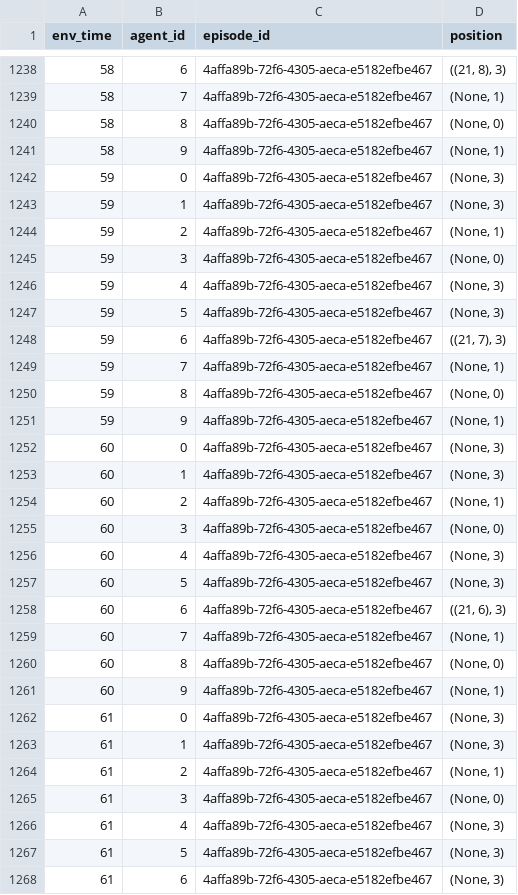
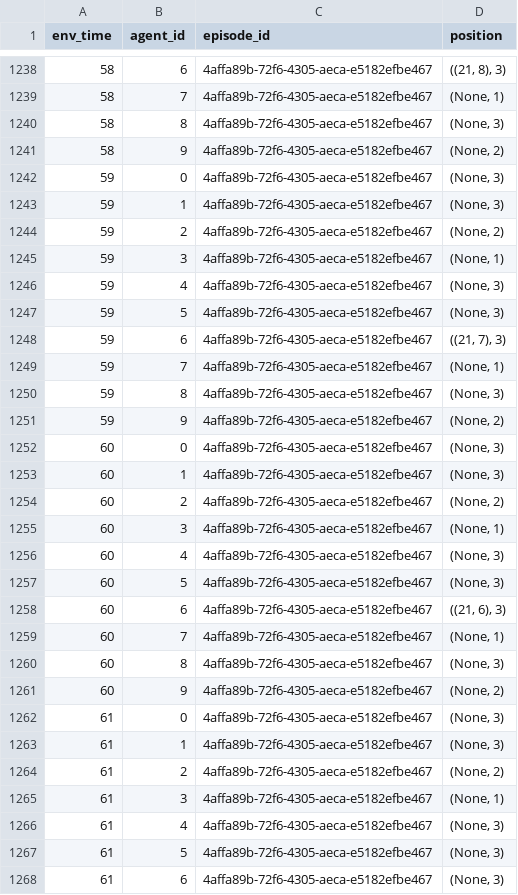
Before and after one commit to flatland-association/flatland-scenarios, a TSV file: trajectories/30x30 map/10_trains/event_logs/TrainMovementEvents.trains_positions.tsv, drawn as a sheet; only a part is shown, gaps mark what is left out; the diff covers the shown part only.

```diff
--- a/trajectories/30x30 map/10_trains/event_logs/TrainMovementEvents.trains_positions.tsv
+++ b/trajectories/30x30 map/10_trains/event_logs/TrainMovementEvents.trains_positions.tsv
@@ -1239,8 +1239,8 @@ env_time	agent_id	episode_id	position
 58	7	4affa89b-72f6-4305-aeca-e5182efbe467	(None, 1)
-58	8	4affa89b-72f6-4305-aeca-e5182efbe467	(None, 0)
-58	9	4affa89b-72f6-4305-aeca-e5182efbe467	(None, 1)
+58	8	4affa89b-72f6-4305-aeca-e5182efbe467	(None, 3)
+58	9	4affa89b-72f6-4305-aeca-e5182efbe467	(None, 2)
 59	0	4affa89b-72f6-4305-aeca-e5182efbe467	(None, 3)
 59	1	4affa89b-72f6-4305-aeca-e5182efbe467	(None, 3)
-59	2	4affa89b-72f6-4305-aeca-e5182efbe467	(None, 1)
-59	3	4affa89b-72f6-4305-aeca-e5182efbe467	(None, 0)
+59	2	4affa89b-72f6-4305-aeca-e5182efbe467	(None, 2)
+59	3	4affa89b-72f6-4305-aeca-e5182efbe467	(None, 1)
 59	4	4affa89b-72f6-4305-aeca-e5182efbe467	(None, 3)
@@ -1249,8 +1249,8 @@ env_time	agent_id	episode_id	position
 59	7	4affa89b-72f6-4305-aeca-e5182efbe467	(None, 1)
-59	8	4affa89b-72f6-4305-aeca-e5182efbe467	(None, 0)
-59	9	4affa89b-72f6-4305-aeca-e5182efbe467	(None, 1)
+59	8	4affa89b-72f6-4305-aeca-e5182efbe467	(None, 3)
+59	9	4affa89b-72f6-4305-aeca-e5182efbe467	(None, 2)
 60	0	4affa89b-72f6-4305-aeca-e5182efbe467	(None, 3)
 60	1	4affa89b-72f6-4305-aeca-e5182efbe467	(None, 3)
-60	2	4affa89b-72f6-4305-aeca-e5182efbe467	(None, 1)
-60	3	4affa89b-72f6-4305-aeca-e5182efbe467	(None, 0)
+60	2	4affa89b-72f6-4305-aeca-e5182efbe467	(None, 2)
+60	3	4affa89b-72f6-4305-aeca-e5182efbe467	(None, 1)
 60	4	4affa89b-72f6-4305-aeca-e5182efbe467	(None, 3)
@@ -1259,8 +1259,8 @@ env_time	agent_id	episode_id	position
 60	7	4affa89b-72f6-4305-aeca-e5182efbe467	(None, 1)
-60	8	4affa89b-72f6-4305-aeca-e5182efbe467	(None, 0)
-60	9	4affa89b-72f6-4305-aeca-e5182efbe467	(None, 1)
+60	8	4affa89b-72f6-4305-aeca-e5182efbe467	(None, 3)
+60	9	4affa89b-72f6-4305-aeca-e5182efbe467	(None, 2)
 61	0	4affa89b-72f6-4305-aeca-e5182efbe467	(None, 3)
 61	1	4affa89b-72f6-4305-aeca-e5182efbe467	(None, 3)
-61	2	4affa89b-72f6-4305-aeca-e5182efbe467	(None, 1)
-61	3	4affa89b-72f6-4305-aeca-e5182efbe467	(None, 0)
+61	2	4affa89b-72f6-4305-aeca-e5182efbe467	(None, 2)
+61	3	4affa89b-72f6-4305-aeca-e5182efbe467	(None, 1)
 61	4	4affa89b-72f6-4305-aeca-e5182efbe467	(None, 3)
```
Also changed, not shown: 91 edited cells elsewhere in this file, trajectories/30x30 map/15_trains/event_logs/TrainMovementEvents.trains_arrived.tsv, 5 other files.
